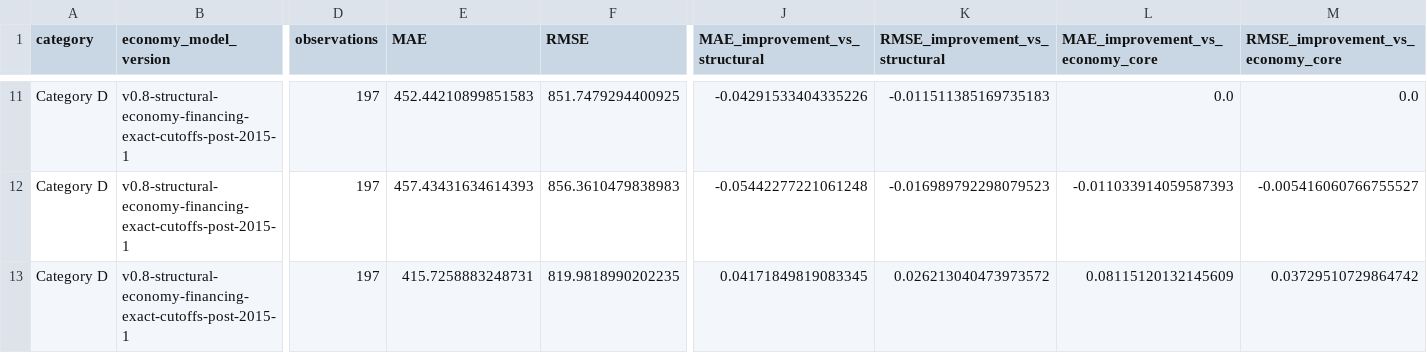
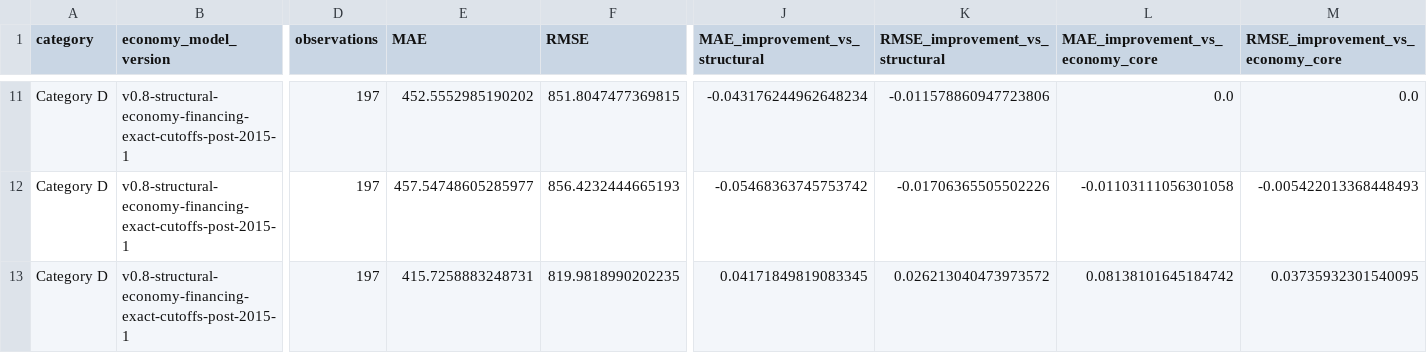
Before and after one commit to samuelchng-create/COE-pressure-indicator, a CSV file: data/economic_backtest_metrics.csv, drawn as a sheet; only a part is shown, gaps mark what is left out; the diff covers the shown part only; the diff names each change by its address in the sheet, - before the commit and + after, or states it on an @@ line.

```diff
--- a/data/economic_backtest_metrics.csv
+++ b/data/economic_backtest_metrics.csv
-E11 (MAE): 452.44210899851583
+E11 (MAE): 452.5552985190202
-F11 (RMSE): 851.7479294400925
+F11 (RMSE): 851.8047477369815
-J11 (MAE_improvement_vs_structural): -0.04291533404335226
+J11 (MAE_improvement_vs_structural): -0.043176244962648234
-K11 (RMSE_improvement_vs_structural): -0.011511385169735183
+K11 (RMSE_improvement_vs_structural): -0.011578860947723806
-E12 (MAE): 457.43431634614393
+E12 (MAE): 457.54748605285977
-F12 (RMSE): 856.3610479838983
+F12 (RMSE): 856.4232444665193
-J12 (MAE_improvement_vs_structural): -0.05442277221061248
+J12 (MAE_improvement_vs_structural): -0.05468363745753742
-K12 (RMSE_improvement_vs_structural): -0.016989792298079523
+K12 (RMSE_improvement_vs_structural): -0.01706365505502226
-L12 (MAE_improvement_vs_economy_core): -0.011033914059587393
+L12 (MAE_improvement_vs_economy_core): -0.01103111056301058
-M12 (RMSE_improvement_vs_economy_core): -0.005416060766755527
+M12 (RMSE_improvement_vs_economy_core): -0.005422013368448493
-L13 (MAE_improvement_vs_economy_core): 0.08115120132145609
+L13 (MAE_improvement_vs_economy_core): 0.08138101645184742
-M13 (RMSE_improvement_vs_economy_core): 0.03729510729864742
+M13 (RMSE_improvement_vs_economy_core): 0.03735932301540095
```
Also changed, not shown: 30 edited cells elsewhere in this file, data/dealer_package_horizon_alignment.csv, data/economic_backtest_predictions.csv, 12 other files.
